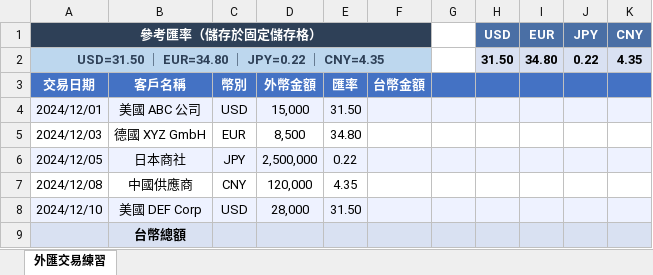
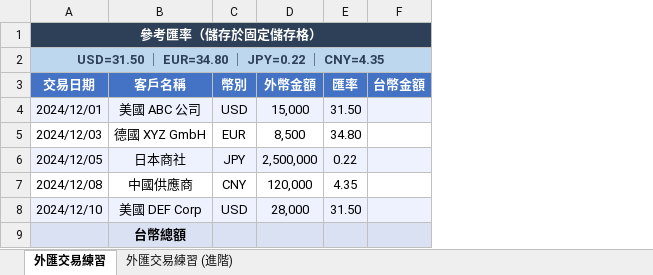
Before and after one commit to yinglienlee/helloexcel, an Excel workbook: contents/files/1_練習題8_匯率換算表.xlsx, sheet 外匯交易練習, drawn as a sheet; values as stored, in another font and other column widths than the file's, no borders; the diff names each change by its address in the sheet, - before the commit and + after, or states it on an @@ line.

```diff
--- a/contents/files/1_練習題8_匯率換算表.xlsx (sheet 外匯交易練習)
+++ b/contents/files/1_練習題8_匯率換算表.xlsx (sheet 外匯交易練習)
+sheet tab: 外匯交易練習 (進階)
-column G, empty
-column H, rows 1-2: USD | 31.50
-column I, rows 1-2: EUR | 34.80
-column J, rows 1-2: JPY | 0.22
-column K, rows 1-2: CNY | 4.35
```
